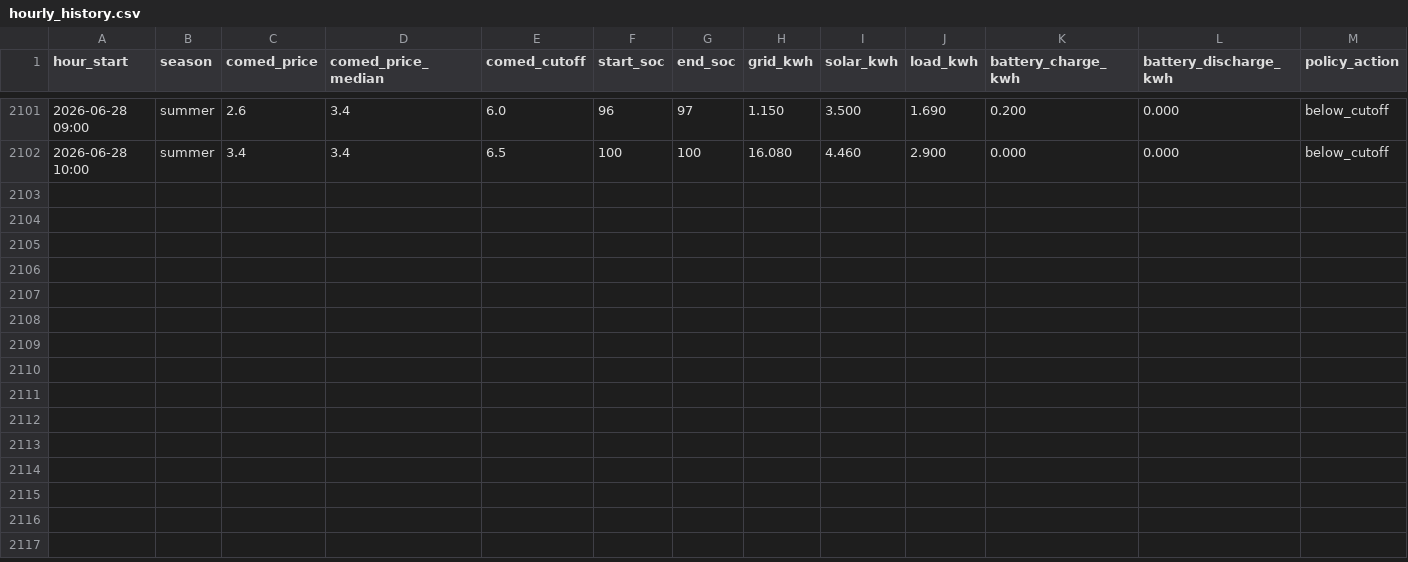
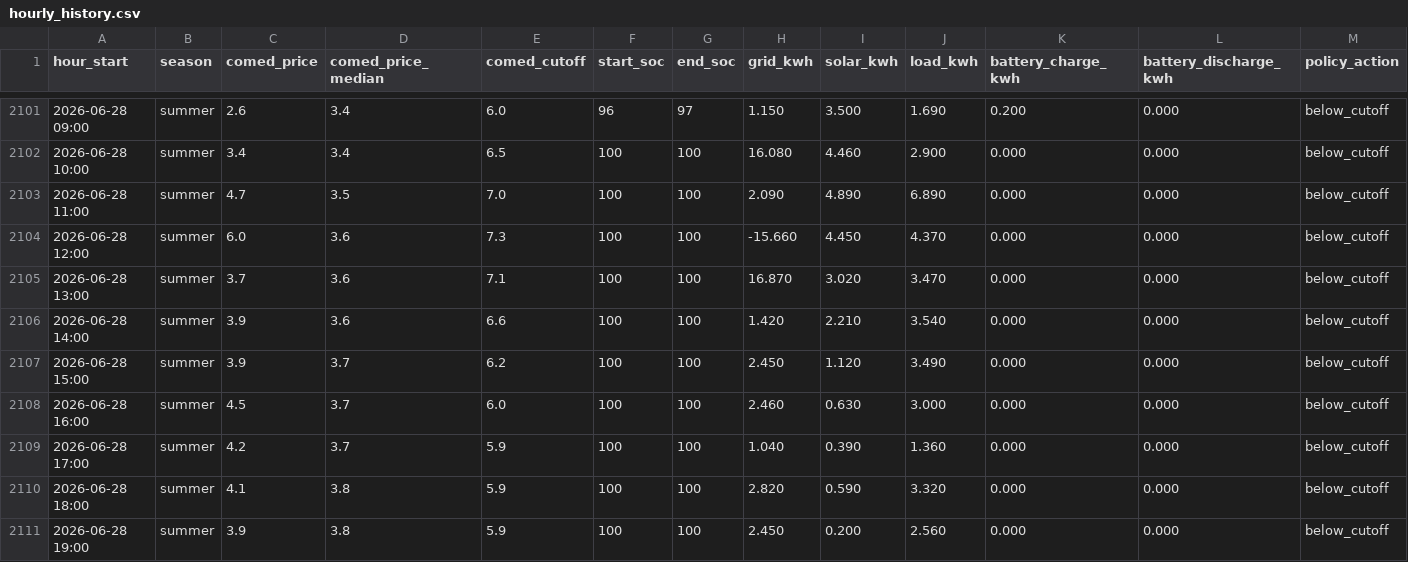
Before and after one commit to vosslab/battery-control, a CSV file: data/hourly_history.csv, drawn as a sheet; only a part is shown, gaps mark what is left out; rows hold the shown columns only; the diff names each change by its address in the sheet, - before the commit and + after, or states it on an @@ line.

Commit message:
Add 9 hourly data rows through 2026-06-28 19:00

```diff
--- a/data/hourly_history.csv
+++ b/data/hourly_history.csv
+row 2103: 2026-06-28 11:00 | summer | 4.7 | 3.5 | 7.0 | 100 | 100 | 2.090 | 4.890 | 6.890 | 0.000 | 0.000 | below_cutoff
+row 2104: 2026-06-28 12:00 | summer | 6.0 | 3.6 | 7.3 | 100 | 100 | -15.660 | 4.450 | 4.370 | 0.000 | 0.000 | below_cutoff
+row 2105: 2026-06-28 13:00 | summer | 3.7 | 3.6 | 7.1 | 100 | 100 | 16.870 | 3.020 | 3.470 | 0.000 | 0.000 | below_cutoff
+row 2106: 2026-06-28 14:00 | summer | 3.9 | 3.6 | 6.6 | 100 | 100 | 1.420 | 2.210 | 3.540 | 0.000 | 0.000 | below_cutoff
+row 2107: 2026-06-28 15:00 | summer | 3.9 | 3.7 | 6.2 | 100 | 100 | 2.450 | 1.120 | 3.490 | 0.000 | 0.000 | below_cutoff
+row 2108: 2026-06-28 16:00 | summer | 4.5 | 3.7 | 6.0 | 100 | 100 | 2.460 | 0.630 | 3.000 | 0.000 | 0.000 | below_cutoff
+row 2109: 2026-06-28 17:00 | summer | 4.2 | 3.7 | 5.9 | 100 | 100 | 1.040 | 0.390 | 1.360 | 0.000 | 0.000 | below_cutoff
+row 2110: 2026-06-28 18:00 | summer | 4.1 | 3.8 | 5.9 | 100 | 100 | 2.820 | 0.590 | 3.320 | 0.000 | 0.000 | below_cutoff
+row 2111: 2026-06-28 19:00 | summer | 3.9 | 3.8 | 5.9 | 100 | 100 | 2.450 | 0.200 | 2.560 | 0.000 | 0.000 | below_cutoff
```
